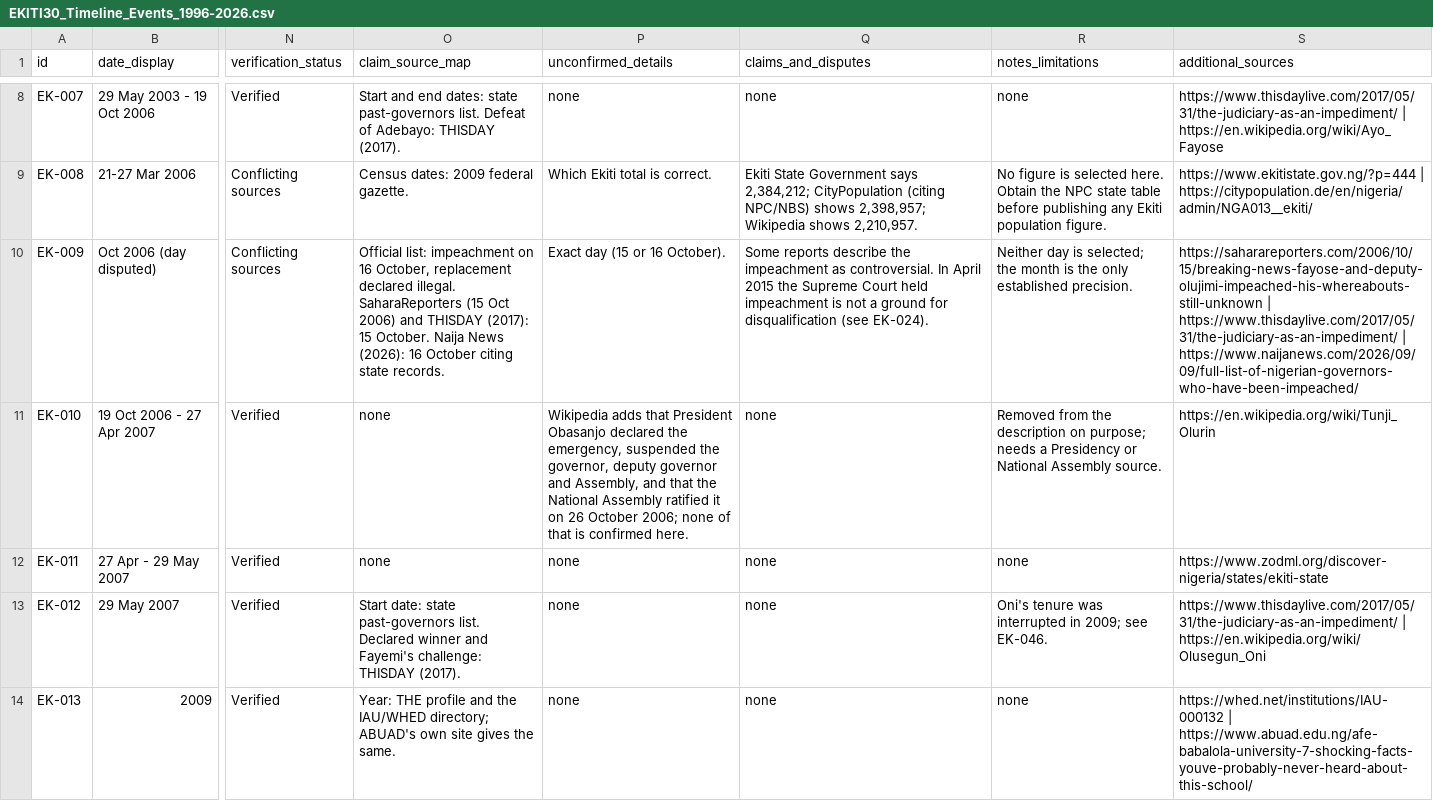
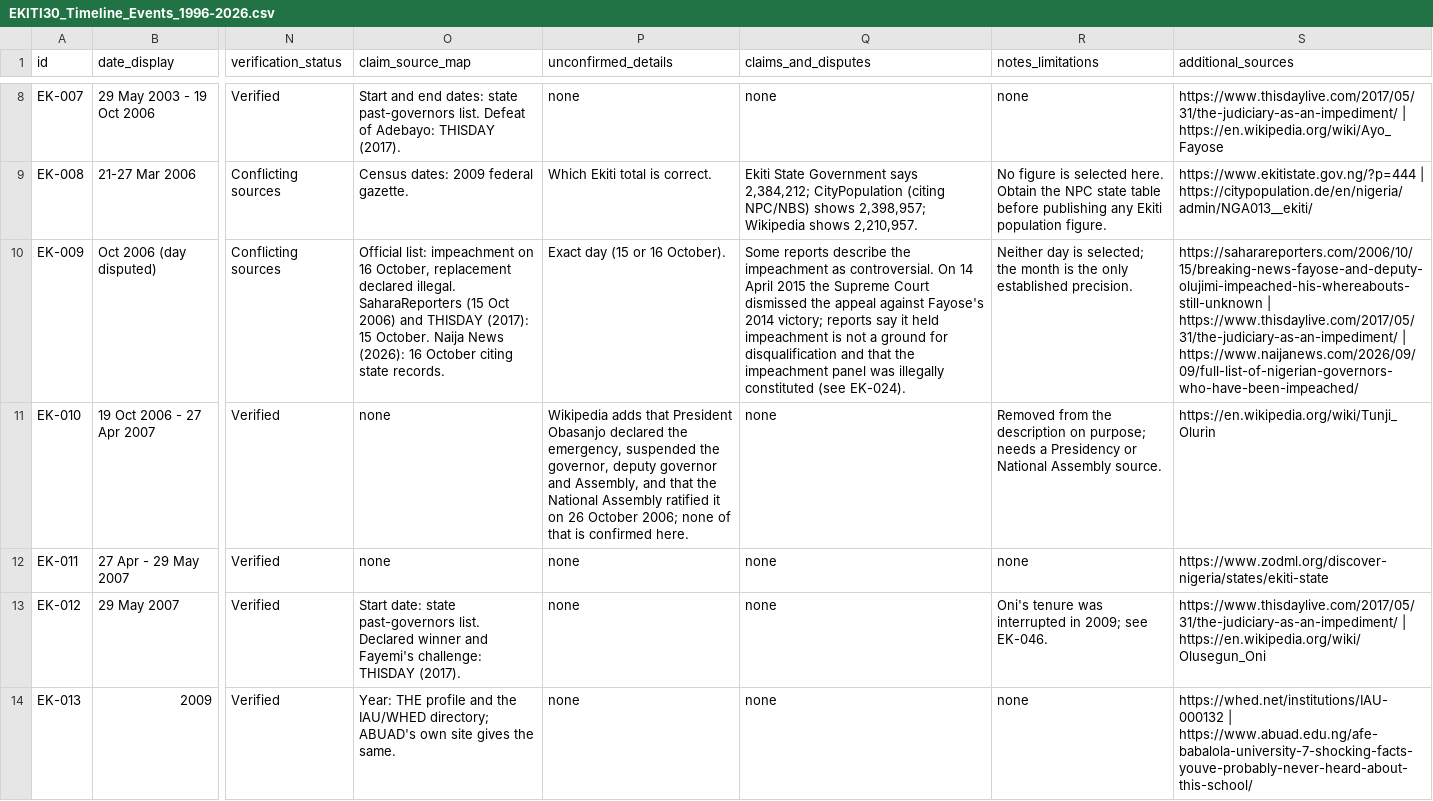
Before and after one commit to smartexploit/Ekiti30Digital, a CSV file: 03_Timeline/EKITI30_Timeline_Events_1996-2026.csv, drawn as a sheet; only a part is shown, gaps mark what is left out; the diff covers the shown part only; the diff names each change by its address in the sheet, - before the commit and + after, or states it on an @@ line.

```diff
--- a/03_Timeline/EKITI30_Timeline_Events_1996-2026.csv
+++ b/03_Timeline/EKITI30_Timeline_Events_1996-2026.csv
-Q10 (claims_and_disputes): …as controversial. In April 2015 the Supreme Court held impeachment is not a ground for disqualification (see EK-024).
+Q10 (claims_and_disputes): …as controversial. On 14 April 2015 the Supreme Court dismissed the appeal against Fayose's 2014 victory; reports say it held impeachment is not a ground for disqualification and that the impeachment panel was illegally constituted (see EK-024).
```
Also changed, not shown: 41 edited cells elsewhere in this file, 1 other file.
